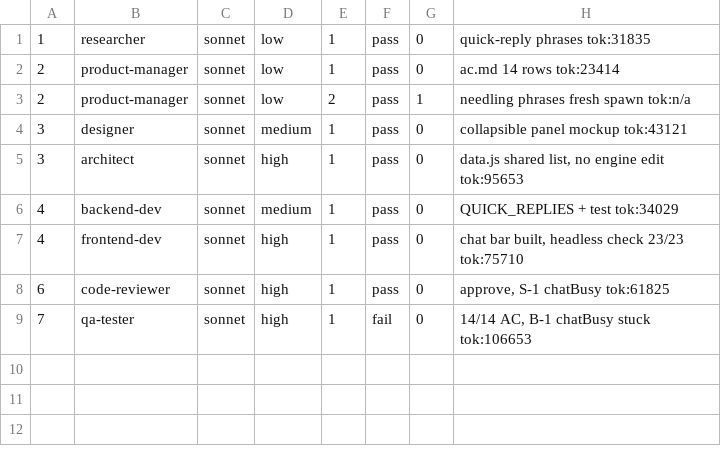
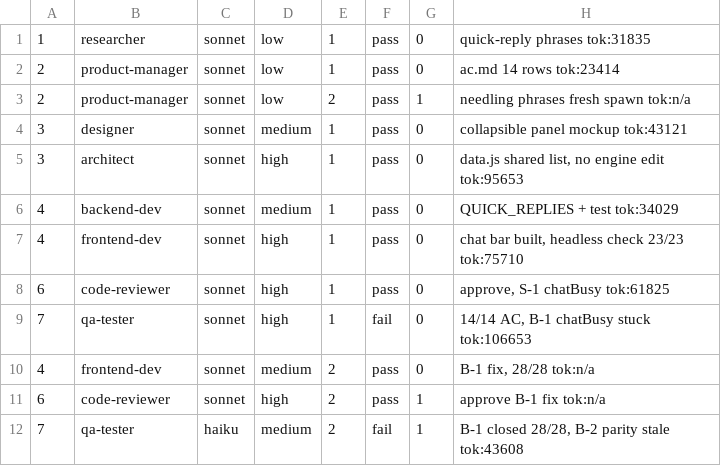
Before and after one commit to kantapong-lab/deadline-necromancer, a TSV file: .team/change-chat-quick-replies/spawns.tsv, drawn as a sheet; the diff names each change by its address in the sheet, - before the commit and + after, or states it on an @@ line.

```diff
--- a/.team/change-chat-quick-replies/spawns.tsv
+++ b/.team/change-chat-quick-replies/spawns.tsv
+row 10: 4 | frontend-dev | sonnet | medium | 2 | pass | 0 | B-1 fix, 28/28 tok:n/a
+row 11: 6 | code-reviewer | sonnet | high | 2 | pass | 1 | approve B-1 fix tok:n/a
+row 12: 7 | qa-tester | haiku | medium | 2 | fail | 1 | B-1 closed 28/28, B-2 parity stale tok:43608
```
Also changed, not shown: 6 other files.
